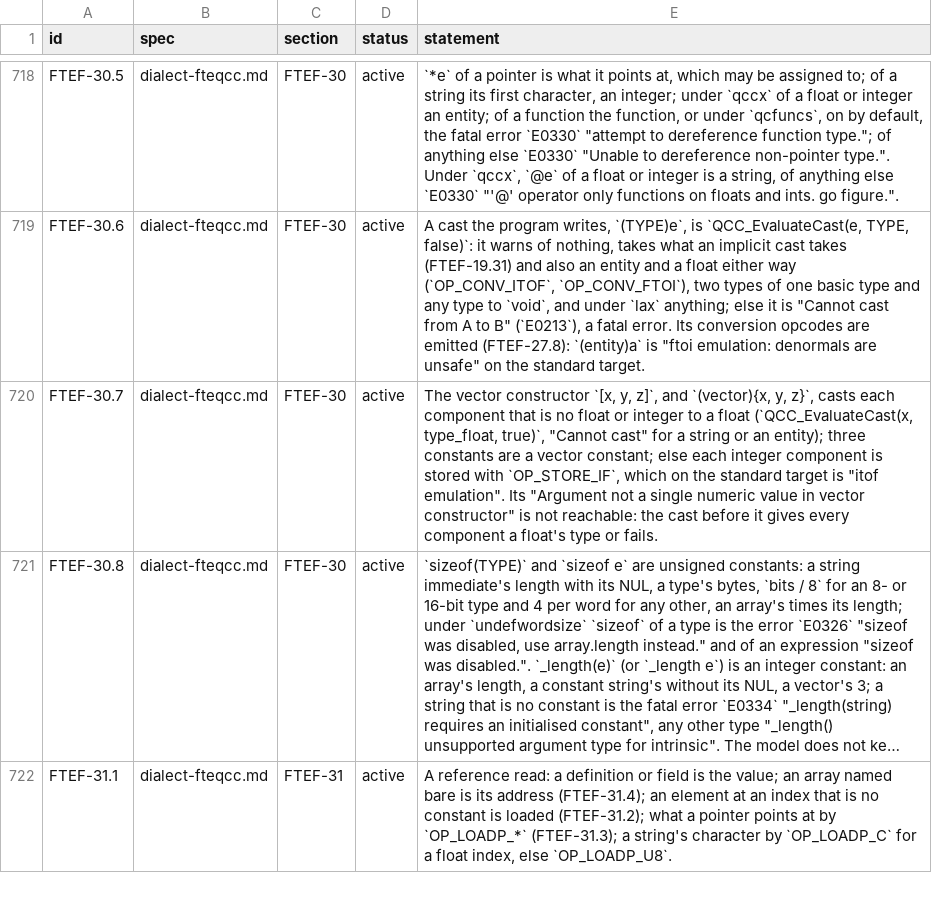
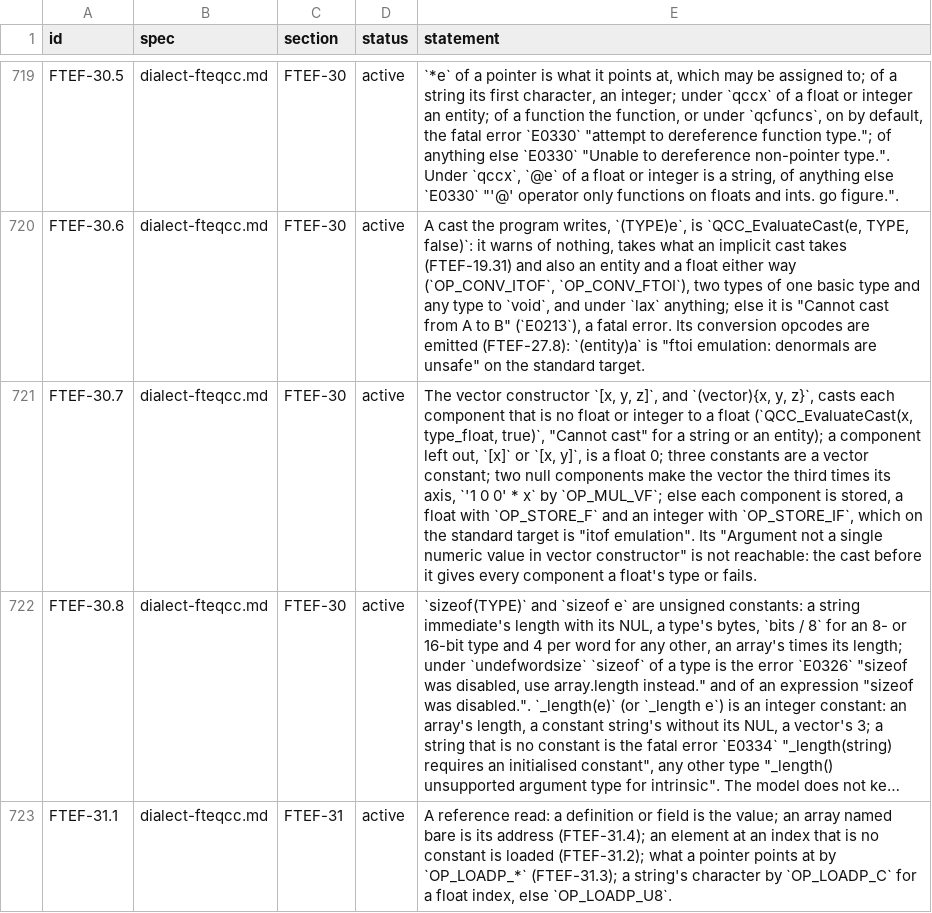
Before and after one commit to quakecstudio/editor, a TSV file: docs/spec/requirements.tsv, drawn as a sheet; only a part is shown, gaps mark what is left out; long unchanged cells end in …; addresses are those after the commit; the diff covers the shown part only; the diff names each change by its address in the sheet, - before the commit and + after, or states it on an @@ line.

Commit message:
feat(sema): check global initialisers at global scope as FTEQCC does
An initialiser of a global that is an expression is read by the check
stage at global scope: each statement it would generate is "Unable to
generate statements at global scope (OPNAME).", the value is cast to
the global's type, and one that is no constant is "not constant". A
vector constructor with components left out pads them with 0 and one
of a single non-null component is an axis times it (OP_MUL_VF).
FTEF-19.32 is withdrawn for FTEF-19.46.

```diff
--- a/docs/spec/requirements.tsv
+++ b/docs/spec/requirements.tsv
-E721 (statement): …an entity); three constants are a vector constant; else each integer component is stored with `OP_STORE_IF`,…
+E721 (statement): …an entity); a component left out, `[x]` or `[x, y]`, is a float 0; three constants are a vector constant; two null components make the vector the third times its axis, `'1 0 0' * x` by `OP_MUL_VF`; else each component is stored, a float with `OP_STORE_F` and an integer with `OP_STORE_IF`,…
```
Also changed, not shown: 3 added rows and 11 edited cells elsewhere in this file, 26 other files.
